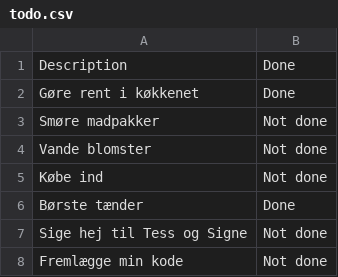
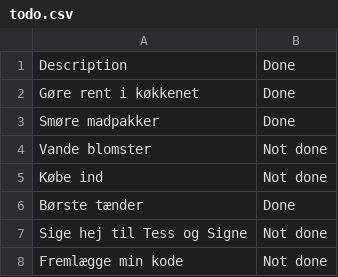
Before and after one commit to MojoOno/Eksamensopgaver, a CSV file: Opgave1/data/todo.csv, drawn as a sheet.

```diff
--- a/Opgave1/data/todo.csv
+++ b/Opgave1/data/todo.csv
@@ -2,3 +2,3 @@ Description, Done
 Gøre rent i køkkenet, Done
-Smøre madpakker, Not done
+Smøre madpakker, Done
 Vande blomster, Not done
```
Also changed, not shown: 41 other files.
